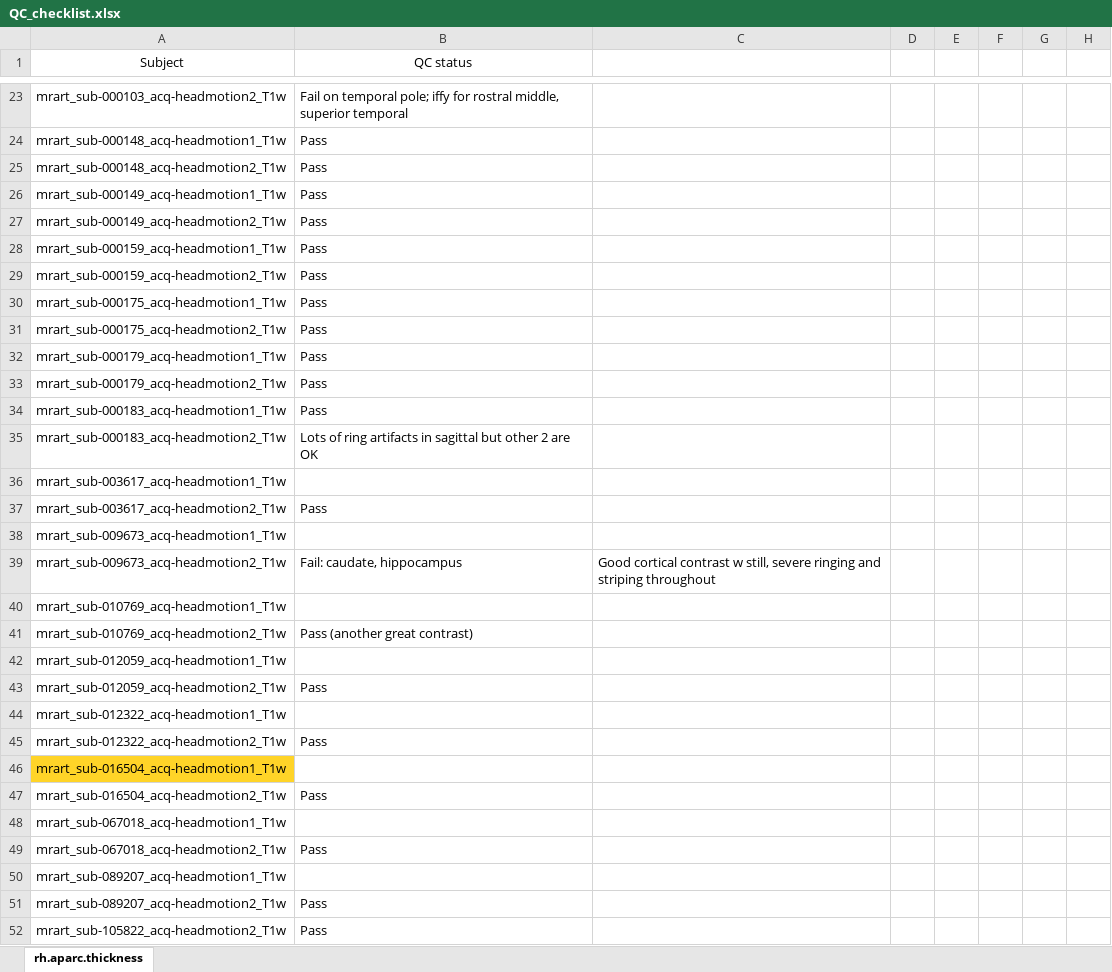
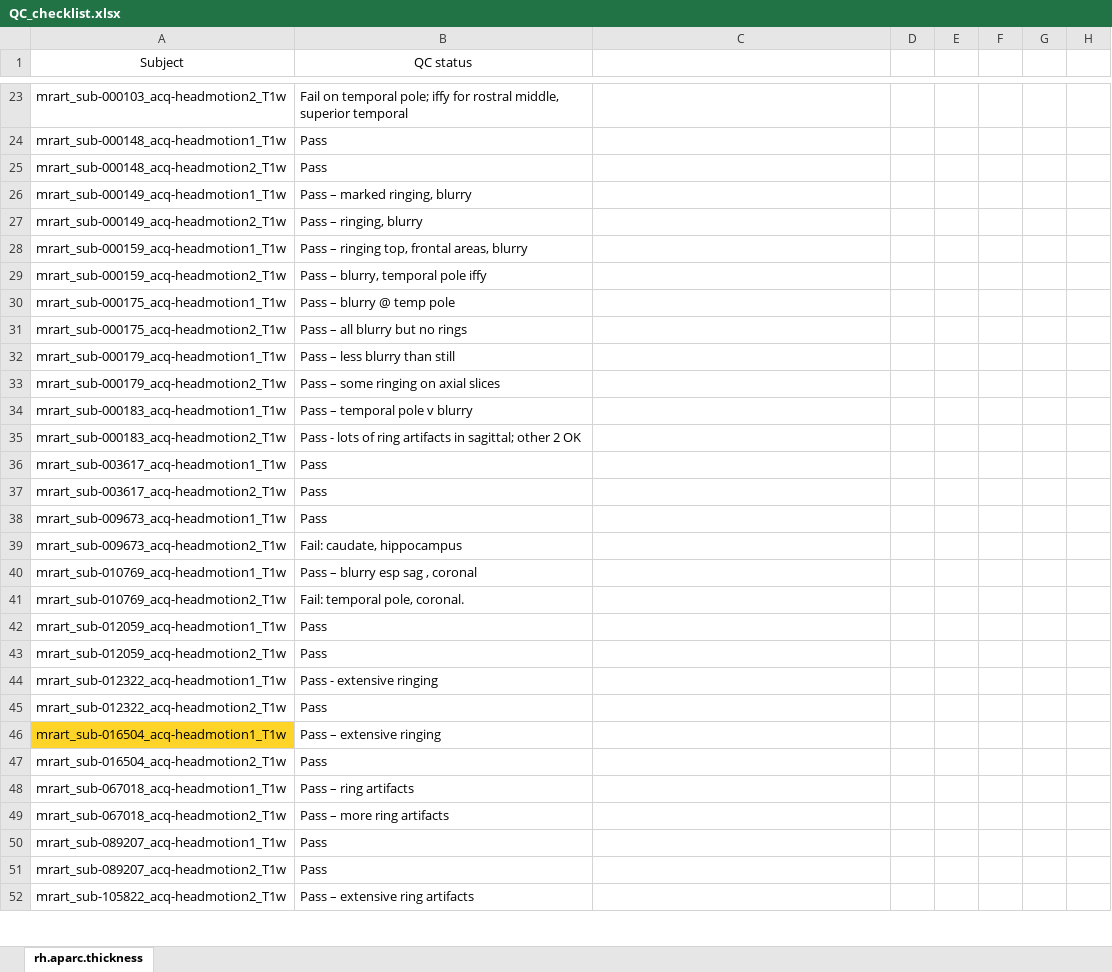
Before and after one commit to jolaneabrams/MRART-demo-project, an Excel workbook: qc_reference/QC_checklist.xlsx, sheet rh.aparc.thickness, drawn as a sheet; only a part is shown, gaps mark what is left out; values as stored, in another font and other column widths than the file's, no borders; the diff covers the shown part only; the diff names each change by its address in the sheet, - before the commit and + after, or states it on an @@ line.

```diff
--- a/qc_reference/QC_checklist.xlsx (sheet rh.aparc.thickness)
+++ b/qc_reference/QC_checklist.xlsx (sheet rh.aparc.thickness)
-B26 (QC status): Pass
+B26 (QC status): Pass – marked ringing, blurry
-B27 (QC status): Pass
+B27 (QC status): Pass – ringing, blurry
-B28 (QC status): Pass
+B28 (QC status): Pass – ringing top, frontal areas, blurry
-B29 (QC status): Pass
+B29 (QC status): Pass – blurry, temporal pole iffy
-B30 (QC status): Pass
+B30 (QC status): Pass – blurry @ temp pole
-B31 (QC status): Pass
+B31 (QC status): Pass – all blurry but no rings
-B32 (QC status): Pass
+B32 (QC status): Pass – less blurry than still
-B33 (QC status): Pass
+B33 (QC status): Pass – some ringing on axial slices
-B34 (QC status): Pass
+B34 (QC status): Pass – temporal pole v blurry
-B35 (QC status): Lots of ring artifacts in sagittal but other 2 are OK
+B35 (QC status): Pass - lots of ring artifacts in sagittal; other 2 OK
-B36 (QC status): (empty)
+B36 (QC status): Pass
-B38 (QC status): (empty)
+B38 (QC status): Pass
-C39: Good cortical contrast w still, severe ringing and striping throughout
+C39: (empty)
-B40 (QC status): (empty)
+B40 (QC status): Pass – blurry esp sag , coronal
-B41 (QC status): Pass (another great contrast)
+B41 (QC status): Fail: temporal pole, coronal.
-B42 (QC status): (empty)
+B42 (QC status): Pass
-B44 (QC status): (empty)
+B44 (QC status): Pass - extensive ringing
-B46 (QC status): (empty)
+B46 (QC status): Pass – extensive ringing
-B48 (QC status): (empty)
+B48 (QC status): Pass – ring artifacts
-B49 (QC status): Pass
+B49 (QC status): Pass – more ring artifacts
-B50 (QC status): (empty)
+B50 (QC status): Pass
-B52 (QC status): Pass
+B52 (QC status): Pass – extensive ring artifacts
```
Also changed, not shown: 9 edited cells elsewhere in this sheet, 10 other files.
